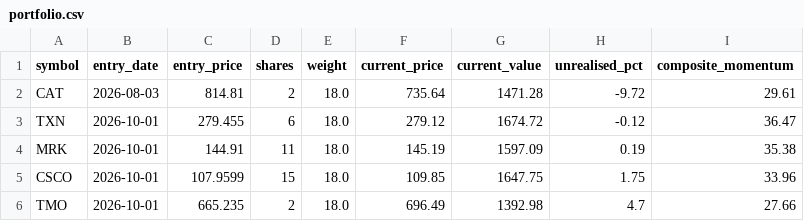
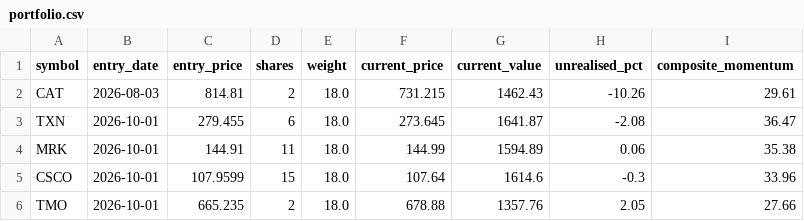
Before and after one commit to Chyde2010/momentum_rotation_improved, a CSV file: data/portfolio.csv, drawn as a sheet.

```diff
--- a/data/portfolio.csv
+++ b/data/portfolio.csv
@@ -1,6 +1,6 @@
 symbol,entry_date,entry_price,shares,weight,current_price,current_value,unrealised_pct,composite_momentum
-CAT,2026-08-03,814.81,2,18.0,735.64,1471.28,-9.72,29.61
-TXN,2026-10-01,279.455,6,18.0,279.12,1674.72,-0.12,36.47
-MRK,2026-10-01,144.91,11,18.0,145.19,1597.09,0.19,35.38
-CSCO,2026-10-01,107.9599,15,18.0,109.85,1647.75,1.75,33.96
-TMO,2026-10-01,665.235,2,18.0,696.49,1392.98,4.7,27.66
+CAT,2026-08-03,814.81,2,18.0,731.215,1462.43,-10.26,29.61
+TXN,2026-10-01,279.455,6,18.0,273.645,1641.87,-2.08,36.47
+MRK,2026-10-01,144.91,11,18.0,144.99,1594.89,0.06,35.38
+CSCO,2026-10-01,107.9599,15,18.0,107.64,1614.6,-0.3,33.96
+TMO,2026-10-01,665.235,2,18.0,678.88,1357.76,2.05,27.66
```
Also changed, not shown: data/nav_snapshots.csv, 2 other files.
